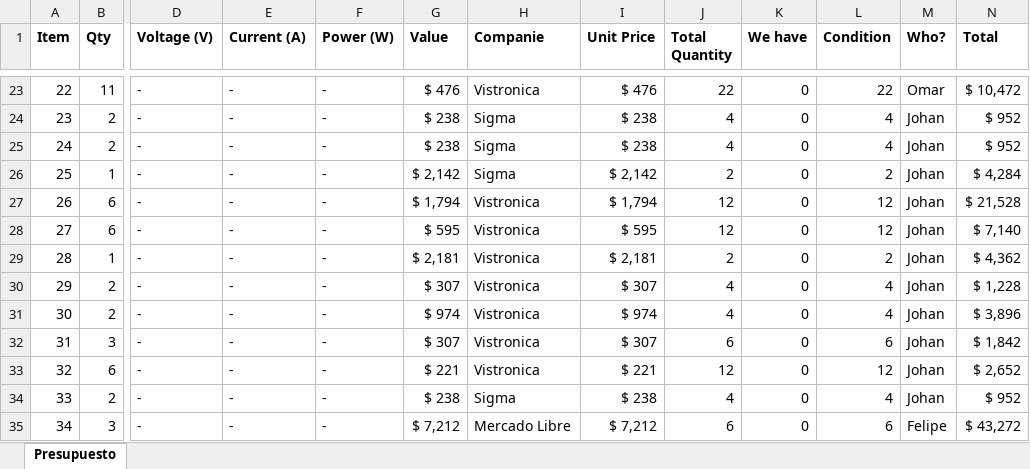
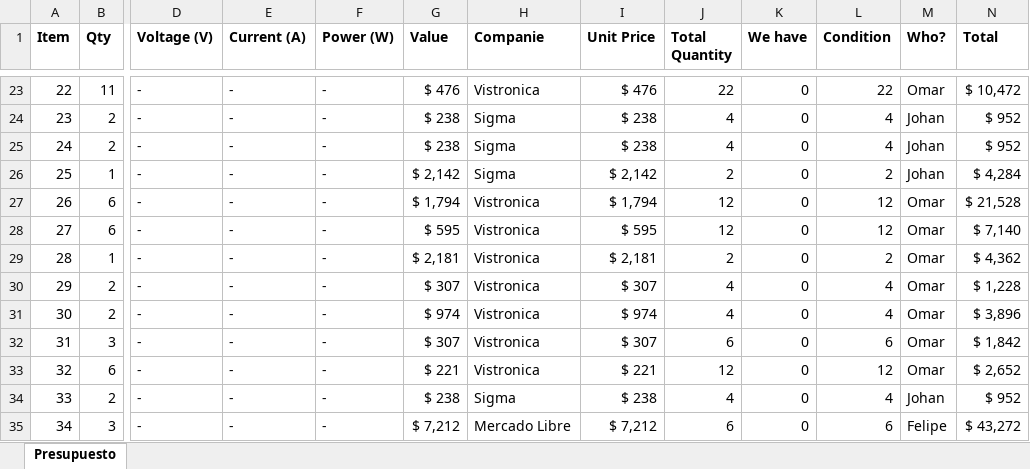
Before and after one commit to felipeg86/Easyrun, an Excel workbook: Budget/Budget.xlsx, sheet Presupuesto, drawn as a sheet; only a part is shown, gaps mark what is left out; values as stored, in another font and other column widths than the file's, no borders; conditional formats not drawn; the diff names each change by its address in the sheet, - before the commit and + after, or states it on an @@ line.

Commit message:
Some formating in the budget

```diff
--- a/Budget/Budget.xlsx (sheet Presupuesto)
+++ b/Budget/Budget.xlsx (sheet Presupuesto)
-M27:M33 (Who?): Johan
+M27:M33 (Who?): Omar
```
